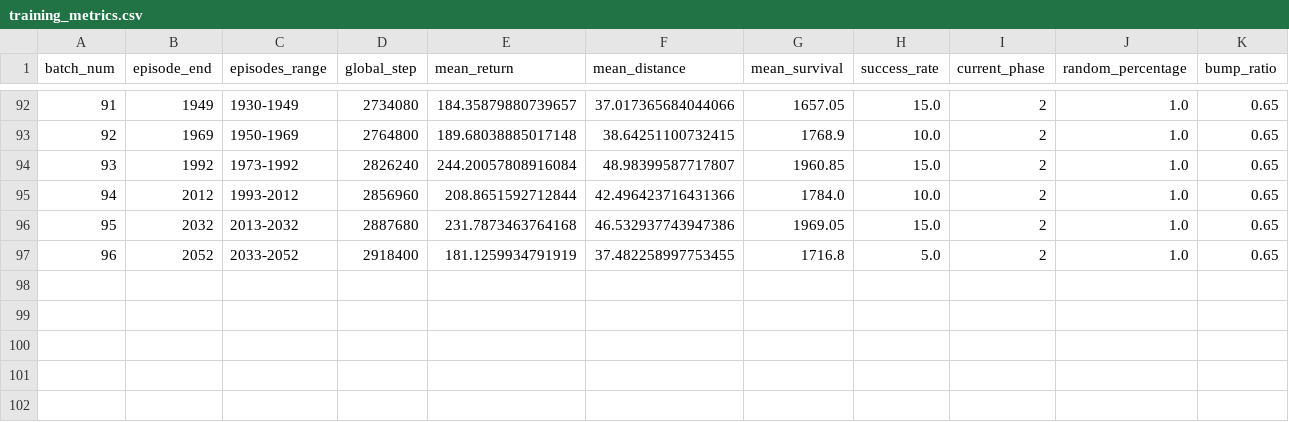
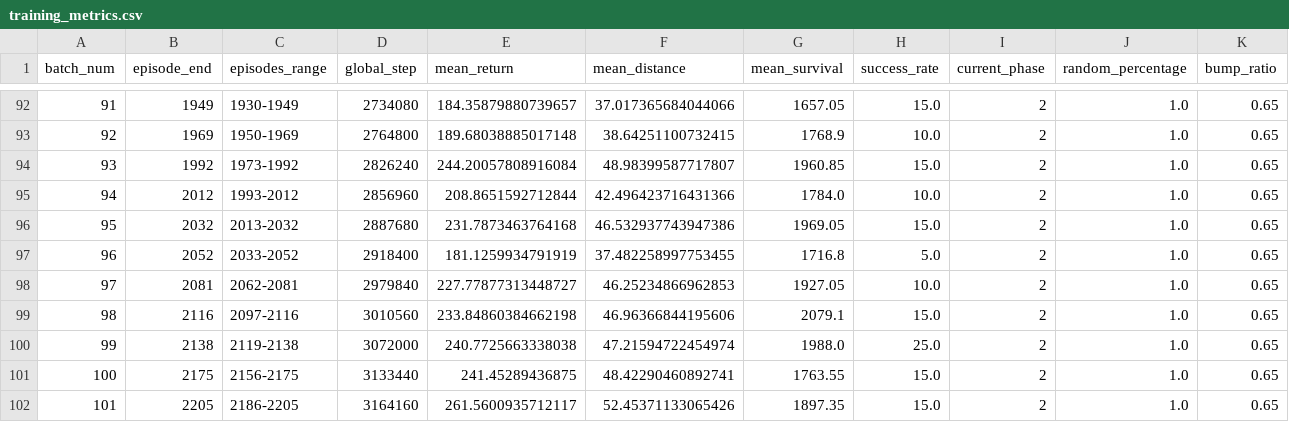
Before and after one commit to erwinpazos/rl, a CSV file: mujoco/workspace/ppo_no_steer/models/training_metrics.csv, drawn as a sheet; only a part is shown, gaps mark what is left out.

```diff
--- a/mujoco/workspace/ppo_no_steer/models/training_metrics.csv
+++ b/mujoco/workspace/ppo_no_steer/models/training_metrics.csv
@@ -97 +97,6 @@ batch_num,episode_end,episodes_range,global_step,mean_return,mean_distance,mean_
 96,2052,2033-2052,2918400,181.1259934791919,37.482258997753455,1716.8,5.0,2,1.0,0.65
+97,2081,2062-2081,2979840,227.77877313448727,46.25234866962853,1927.05,10.0,2,1.0,0.65
+98,2116,2097-2116,3010560,233.84860384662198,46.96366844195606,2079.1,15.0,2,1.0,0.65
+99,2138,2119-2138,3072000,240.7725663338038,47.21594722454974,1988.0,25.0,2,1.0,0.65
+100,2175,2156-2175,3133440,241.45289436875,48.42290460892741,1763.55,15.0,2,1.0,0.65
+101,2205,2186-2205,3164160,261.5600935712117,52.45371133065426,1897.35,15.0,2,1.0,0.65
```
Also changed, not shown: mujoco/workspace/ppo_no_steer/models/iteration_summary.csv, 17 other files.
